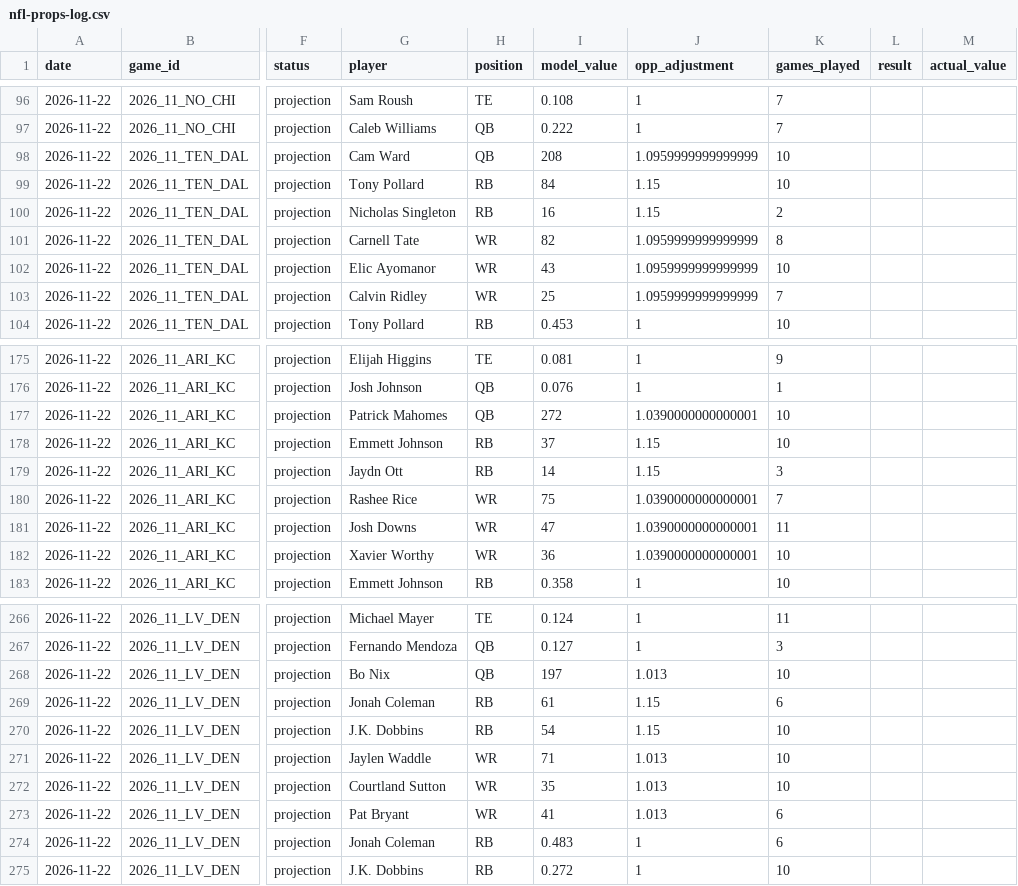
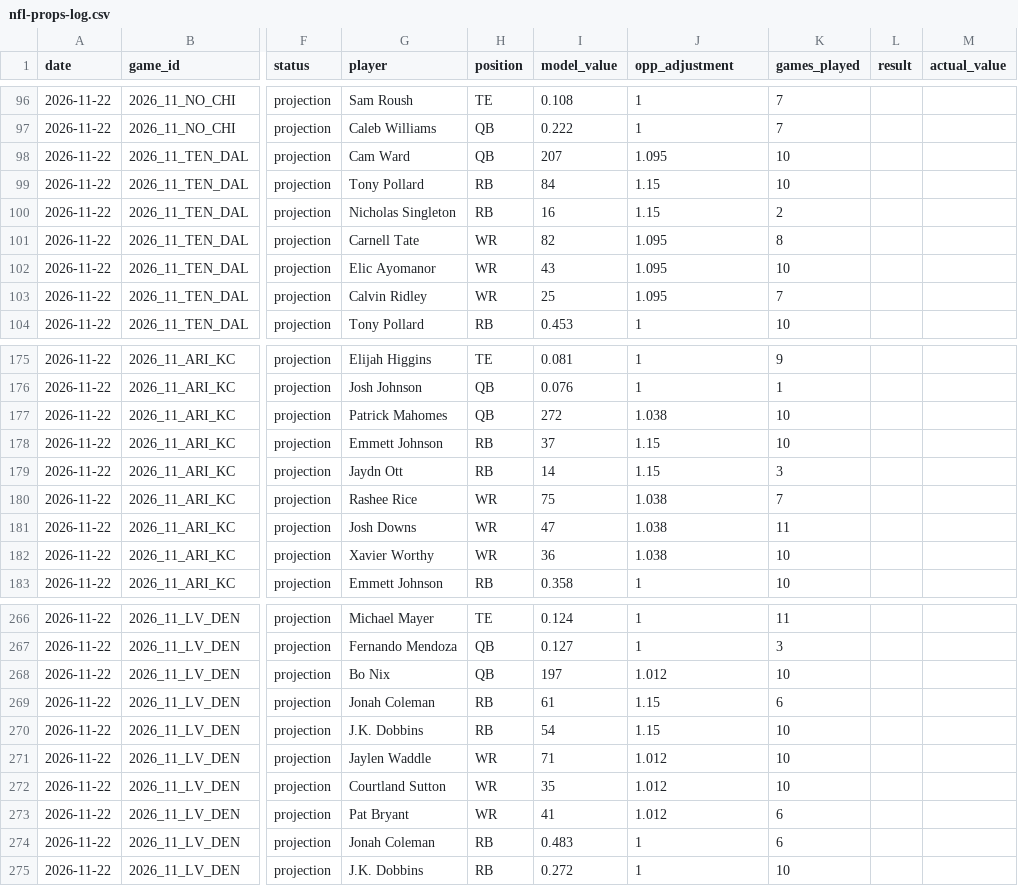
Before and after one commit to flychico/lydiaslab, a CSV file: data/nfl/nfl-props-log.csv, drawn as a sheet; only a part is shown, gaps mark what is left out; the diff covers the shown part only; the diff names each change by its address in the sheet, - before the commit and + after, or states it on an @@ line.

```diff
--- a/data/nfl/nfl-props-log.csv
+++ b/data/nfl/nfl-props-log.csv
-I98 (model_value): 208
+I98 (model_value): 207
-J98 (opp_adjustment): 1.0959999999999999
+J98 (opp_adjustment): 1.095
-J101:J103 (opp_adjustment): 1.0959999999999999
+J101:J103 (opp_adjustment): 1.095
-J177 (opp_adjustment): 1.0390000000000001
+J177 (opp_adjustment): 1.038
-J180:J182 (opp_adjustment): 1.0390000000000001
+J180:J182 (opp_adjustment): 1.038
-J268 (opp_adjustment): 1.013
+J268 (opp_adjustment): 1.012
-J271:J273 (opp_adjustment): 1.013
+J271:J273 (opp_adjustment): 1.012
```
Also changed, not shown: 104 edited cells elsewhere in this file, 24 other files.
